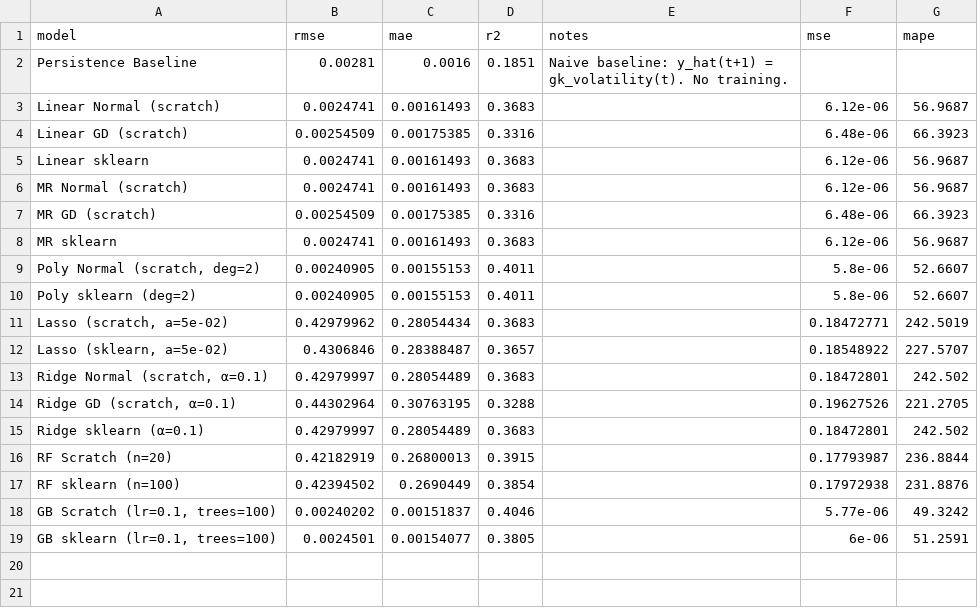
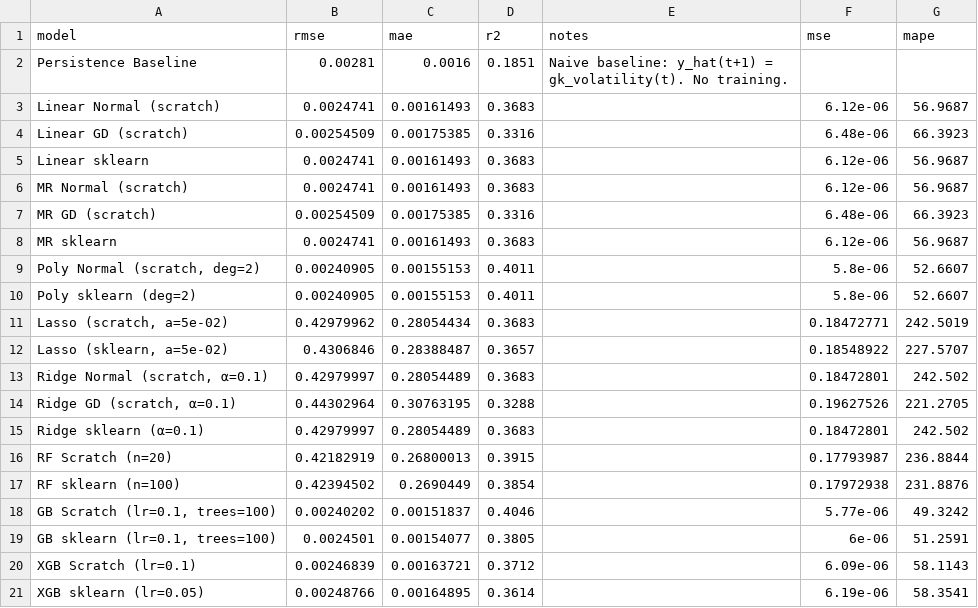
Before and after one commit to mihiniboteju/cryptoflow, a CSV file: results/regression_results.csv, drawn as a sheet.

```diff
--- a/results/regression_results.csv
+++ b/results/regression_results.csv
@@ -19 +19,3 @@ RF sklearn (n=100),0.42394502,0.2690449,0.3854,,0.17972938,231.8876
 "GB sklearn (lr=0.1, trees=100)",0.0024501,0.00154077,0.3805,,6e-06,51.2591
+XGB Scratch (lr=0.1),0.00246839,0.00163721,0.3712,,6.09e-06,58.1143
+XGB sklearn (lr=0.05),0.00248766,0.00164895,0.3614,,6.19e-06,58.3541
```
Also changed, not shown: 8 other files.
